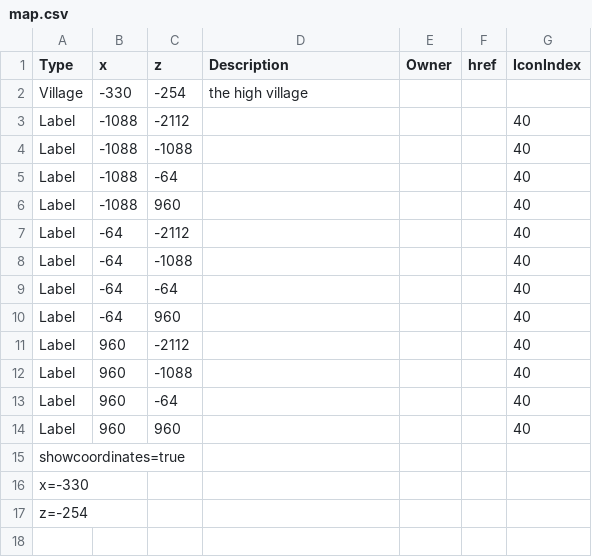
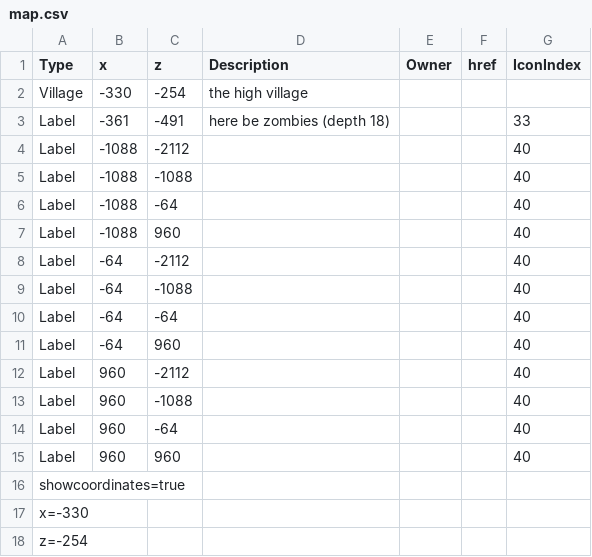
Before and after one commit to prototype99/minecraft, a CSV file: map.csv, drawn as a sheet; the diff names each change by its address in the sheet, - before the commit and + after, or states it on an @@ line.

Commit message:
add zombie spawner

```diff
--- a/map.csv
+++ b/map.csv
+row 3: Label | -361 | -491 | here be zombies (depth 18) |  |  | 33
```
Also changed, not shown: 1 other file.
